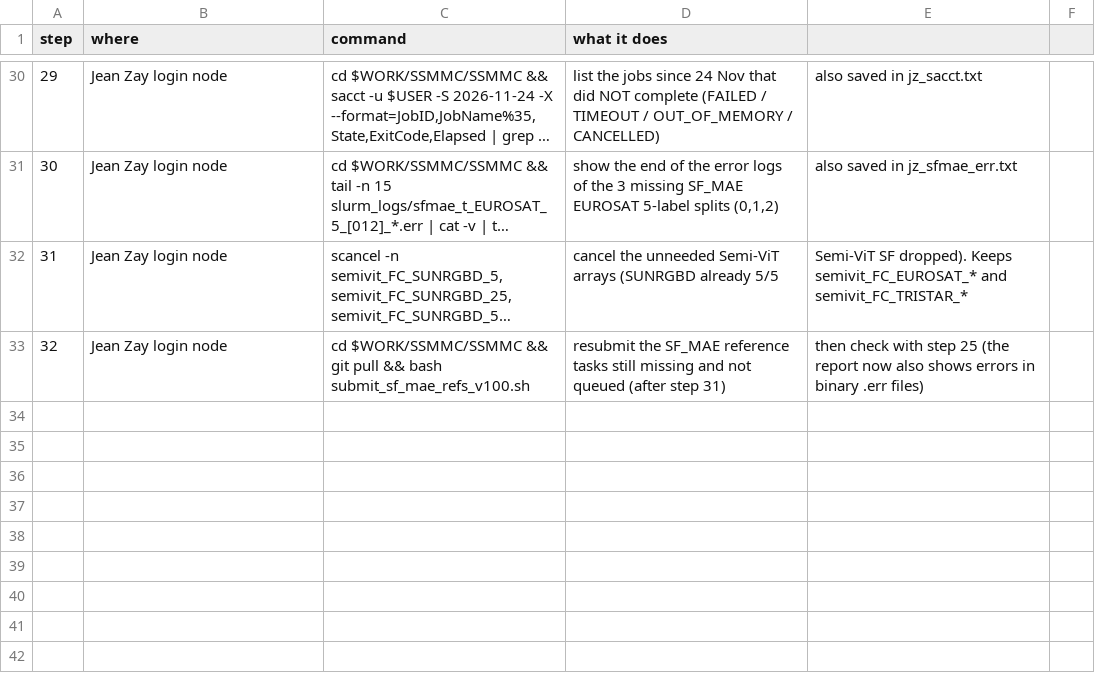
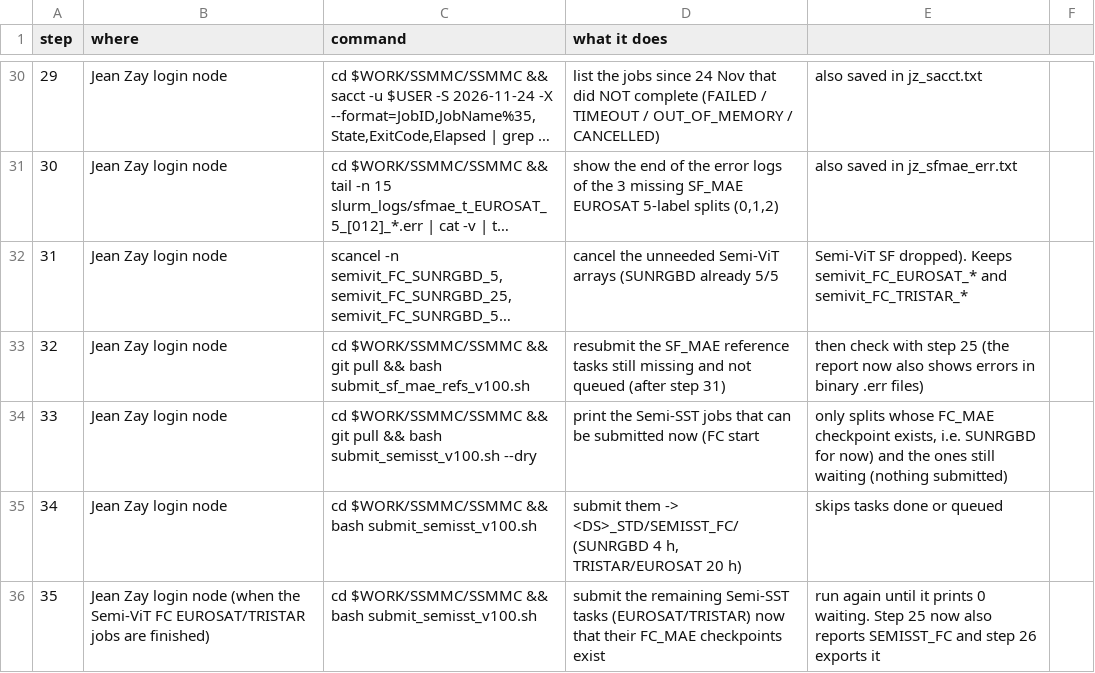
Before and after one commit to tanodino/SSMMC, a CSV file: jz_commands_full.csv, drawn as a sheet; only a part is shown, gaps mark what is left out; long unchanged cells end in ….

```diff
--- a/jz_commands_full.csv
+++ b/jz_commands_full.csv
@@ -33 +33,4 @@ step;where;command;what it does
 32;Jean Zay login node;cd $WORK/SSMMC/SSMMC && git pull && bash submit_sf_mae_refs_v100.sh;resubmit the SF_MAE reference tasks still missing and not queued (after step 31); then check with step 25 (the report now also shows errors in binary .err files)
+33;Jean Zay login node;cd $WORK/SSMMC/SSMMC && git pull && bash submit_semisst_v100.sh --dry;print the Semi-SST jobs that can be submitted now (FC start; only splits whose FC_MAE checkpoint exists, i.e. SUNRGBD for now) and the ones still waiting (nothing submitted)
+34;Jean Zay login node;cd $WORK/SSMMC/SSMMC && bash submit_semisst_v100.sh;submit them -> <DS>_STD/SEMISST_FC/ (SUNRGBD 4 h, TRISTAR/EUROSAT 20 h); skips tasks done or queued
+35;Jean Zay login node (when the Semi-ViT FC EUROSAT/TRISTAR jobs are finished);cd $WORK/SSMMC/SSMMC && bash submit_semisst_v100.sh;submit the remaining Semi-SST tasks (EUROSAT/TRISTAR) now that their FC_MAE checkpoints exist; run again until it prints 0 waiting. Step 25 now also reports SEMISST_FC and step 26 exports it
```
Also changed, not shown: 4 other files.
